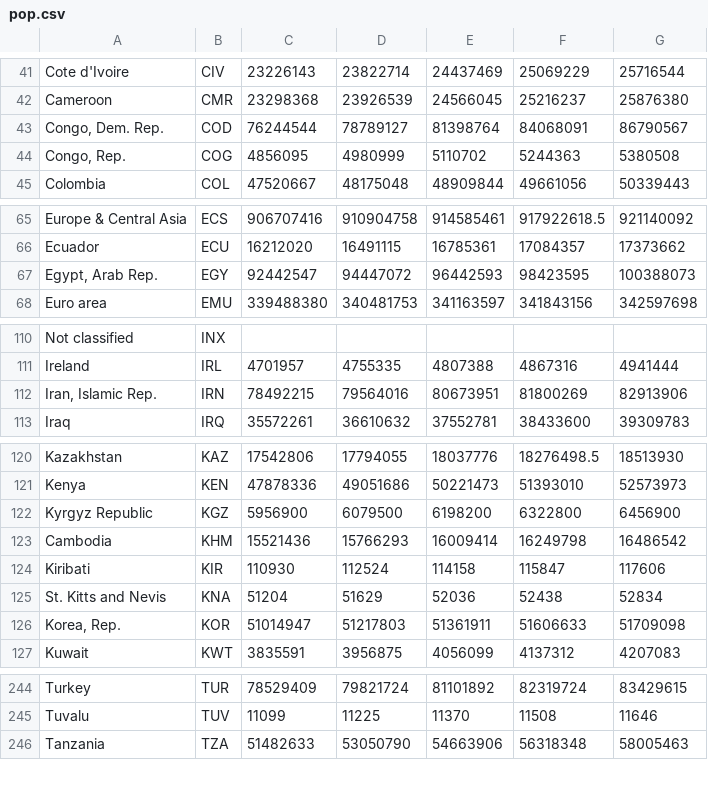
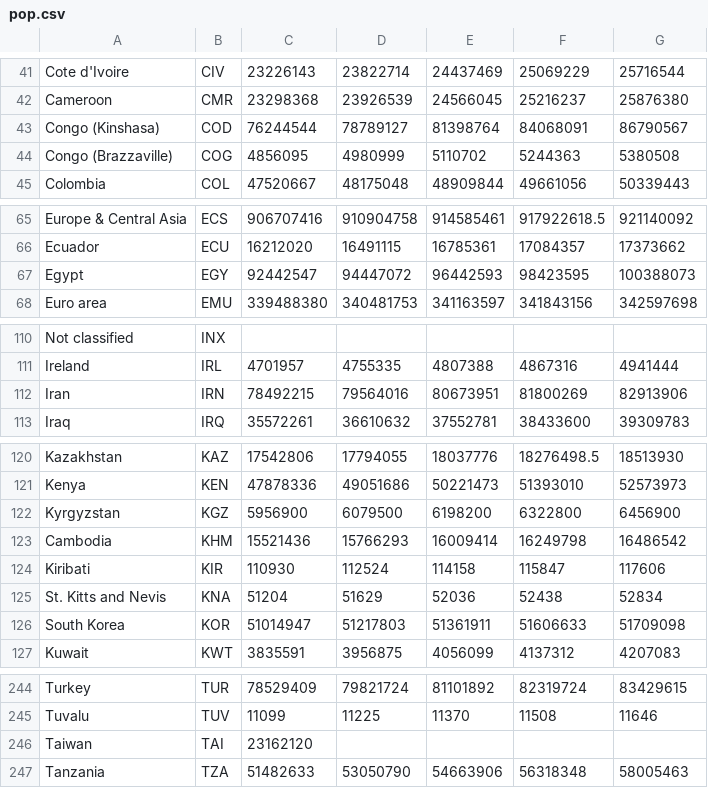
Before and after one commit to trishaagrawal8/Population-Data, a CSV file: pop.csv, drawn as a sheet; only a part is shown, gaps mark what is left out; the diff covers the shown part only.

Commit message:
Add files via upload

```diff
--- a/pop.csv
+++ b/pop.csv
@@ -42,4 +42,4 @@ Cote d'Ivoire,CIV,23226143,23822714,24437469,25069229,25716544
 Cameroon,CMR,23298368,23926539,24566045,25216237,25876380
-"Congo, Dem. Rep.",COD,76244544,78789127,81398764,84068091,86790567
-"Congo, Rep.",COG,4856095,4980999,5110702,5244363,5380508
+Congo (Kinshasa),COD,76244544,78789127,81398764,84068091,86790567
+Congo (Brazzaville),COG,4856095,4980999,5110702,5244363,5380508
 Colombia,COL,47520667,48175048,48909844,49661056,50339443
@@ -66,3 +66,3 @@ Europe & Central Asia,ECS,906707416,910904758,914585461,917922618.5,921140092
 Ecuador,ECU,16212020,16491115,16785361,17084357,17373662
-"Egypt, Arab Rep.",EGY,92442547,94447072,96442593,98423595,100388073
+Egypt,EGY,92442547,94447072,96442593,98423595,100388073
 Euro area,EMU,339488380,340481753,341163597,341843156,342597698
@@ -111,3 +111,3 @@ Not classified,INX,,,,,
 Ireland,IRL,4701957,4755335,4807388,4867316,4941444
-"Iran, Islamic Rep.",IRN,78492215,79564016,80673951,81800269,82913906
+Iran,IRN,78492215,79564016,80673951,81800269,82913906
 Iraq,IRQ,35572261,36610632,37552781,38433600,39309783
@@ -121,3 +121,3 @@ Kazakhstan,KAZ,17542806,17794055,18037776,18276498.5,18513930
 Kenya,KEN,47878336,49051686,50221473,51393010,52573973
-Kyrgyz Republic,KGZ,5956900,6079500,6198200,6322800,6456900
+Kyrgyzstan,KGZ,5956900,6079500,6198200,6322800,6456900
 Cambodia,KHM,15521436,15766293,16009414,16249798,16486542
@@ -125,3 +125,3 @@ Kiribati,KIR,110930,112524,114158,115847,117606
 St. Kitts and Nevis,KNA,51204,51629,52036,52438,52834
-"Korea, Rep.",KOR,51014947,51217803,51361911,51606633,51709098
+South Korea,KOR,51014947,51217803,51361911,51606633,51709098
 Kuwait,KWT,3835591,3956875,4056099,4137312,4207083
@@ -245,2 +245,3 @@ Turkey,TUR,78529409,79821724,81101892,82319724,83429615
 Tuvalu,TUV,11099,11225,11370,11508,11646
+Taiwan,TAI,23162120,,,,
 Tanzania,TZA,51482633,53050790,54663906,56318348,58005463
```
Also changed, not shown: 3 edited cells elsewhere in this file.
